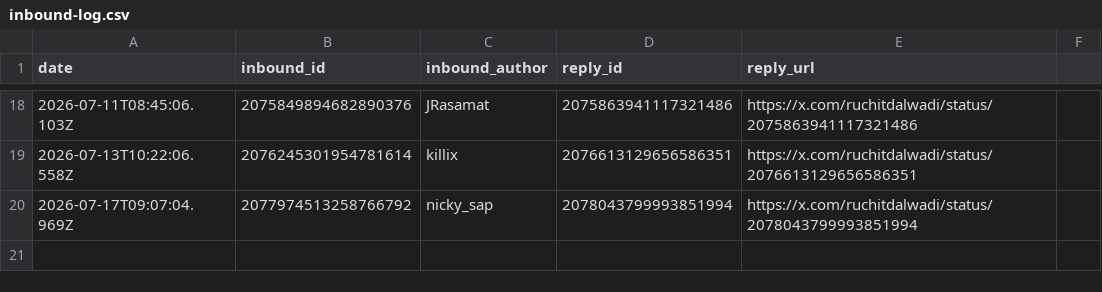
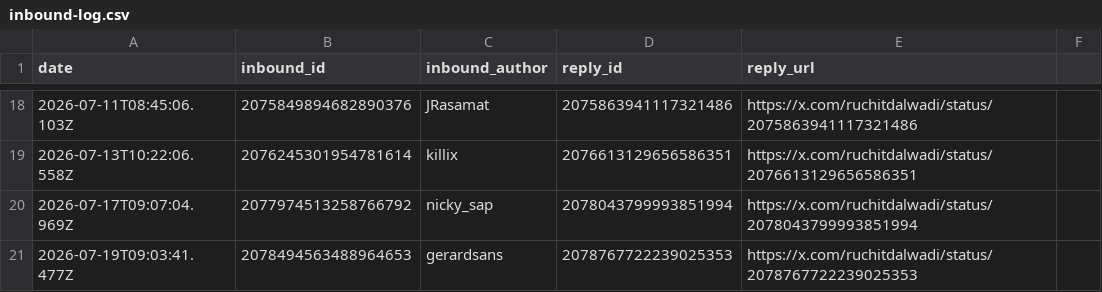
Before and after one commit to Ruchit1395/ruchitdalwadi-com, a CSV file: distribution/first-ten-customers-for-a-b2b-ai-startup/inbound-log.csv, drawn as a sheet; only a part is shown, gaps mark what is left out.

Commit message:
campaign: engagement agents run 2026-07-19T09:03

```diff
--- a/distribution/first-ten-customers-for-a-b2b-ai-startup/inbound-log.csv
+++ b/distribution/first-ten-customers-for-a-b2b-ai-startup/inbound-log.csv
@@ -20 +20,2 @@ date,inbound_id,inbound_author,reply_id,reply_url
 2026-07-17T09:07:04.969Z,2077974513258766792,nicky_sap,2078043799993851994,https://x.com/ruchitdalwadi/status/2078043799993851994
+2026-07-19T09:03:41.477Z,2078494563488964653,gerardsans,2078767722239025353,https://x.com/ruchitdalwadi/status/2078767722239025353
```
